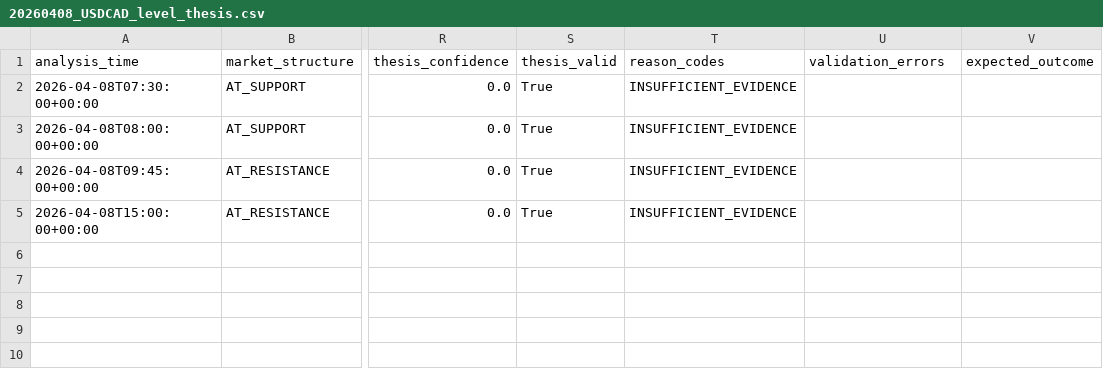
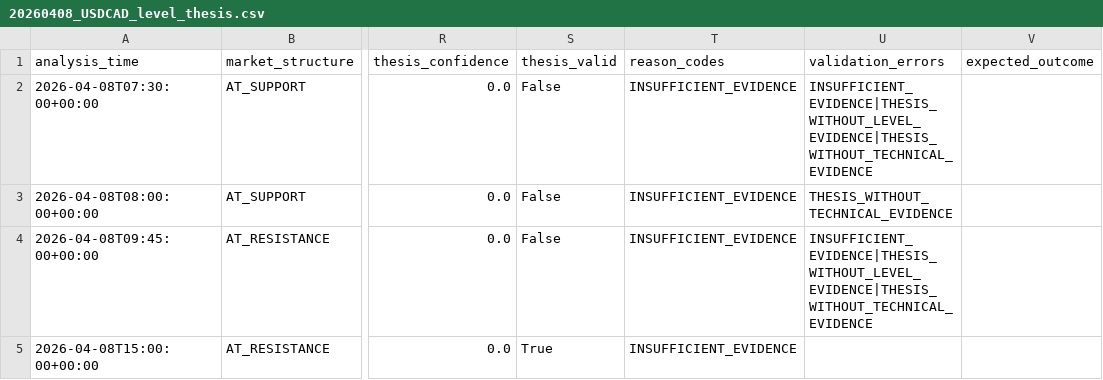
Before and after one commit to cmirlop/AgentTrading, a CSV file: data/backtest/level_thesis/20260408_USDCAD_level_thesis.csv, drawn as a sheet; only a part is shown, gaps mark what is left out; the diff names each change by its address in the sheet, - before the commit and + after, or states it on an @@ line.

```diff
--- a/data/backtest/level_thesis/20260408_USDCAD_level_thesis.csv
+++ b/data/backtest/level_thesis/20260408_USDCAD_level_thesis.csv
-S2:S4 (thesis_valid): True
+S2:S4 (thesis_valid): False
-U2 (validation_errors): (empty)
+U2 (validation_errors): INSUFFICIENT_EVIDENCE|THESIS_WITHOUT_LEVEL_EVIDENCE|THESIS_WITHOUT_TECHNICAL_EVIDENCE
-U3 (validation_errors): (empty)
+U3 (validation_errors): THESIS_WITHOUT_TECHNICAL_EVIDENCE
-U4 (validation_errors): (empty)
+U4 (validation_errors): INSUFFICIENT_EVIDENCE|THESIS_WITHOUT_LEVEL_EVIDENCE|THESIS_WITHOUT_TECHNICAL_EVIDENCE
```
Also changed, not shown: 3 other files.
